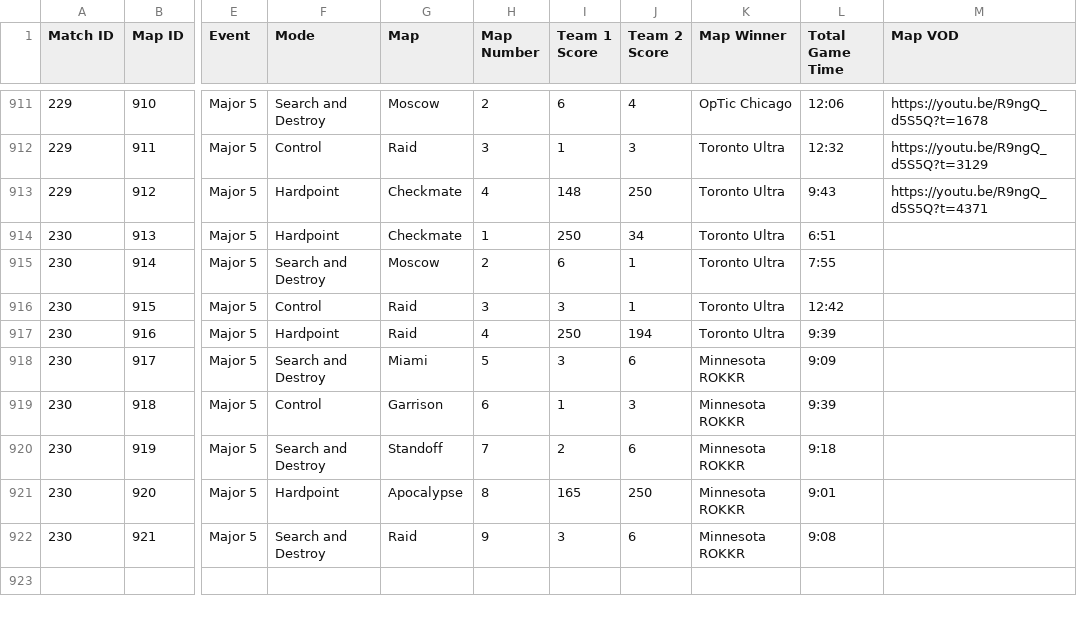
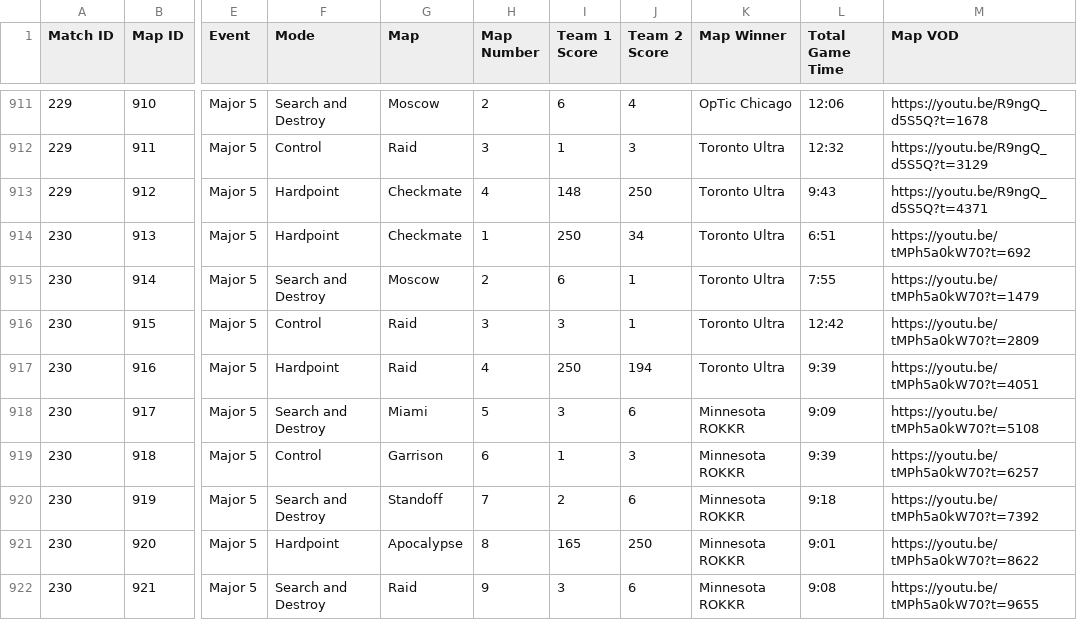
Before and after one commit to cford23/cod-stats-tool, a CSV file: data/maps.csv, drawn as a sheet; only a part is shown, gaps mark what is left out; the diff names each change by its address in the sheet, - before the commit and + after, or states it on an @@ line.

Commit message:
Major 5 Grand Finals - Match/Map VODs

```diff
--- a/data/maps.csv
+++ b/data/maps.csv
-M914 (Map VOD): (empty)
+M914 (Map VOD): https://youtu.be/tMPh5a0kW70?t=692
-M915 (Map VOD): (empty)
+M915 (Map VOD): https://youtu.be/tMPh5a0kW70?t=1479
-M916 (Map VOD): (empty)
+M916 (Map VOD): https://youtu.be/tMPh5a0kW70?t=2809
-M917 (Map VOD): (empty)
+M917 (Map VOD): https://youtu.be/tMPh5a0kW70?t=4051
-M918 (Map VOD): (empty)
+M918 (Map VOD): https://youtu.be/tMPh5a0kW70?t=5108
-M919 (Map VOD): (empty)
+M919 (Map VOD): https://youtu.be/tMPh5a0kW70?t=6257
-M920 (Map VOD): (empty)
+M920 (Map VOD): https://youtu.be/tMPh5a0kW70?t=7392
-M921 (Map VOD): (empty)
+M921 (Map VOD): https://youtu.be/tMPh5a0kW70?t=8622
-M922 (Map VOD): (empty)
+M922 (Map VOD): https://youtu.be/tMPh5a0kW70?t=9655
```
Also changed, not shown: data/matches.csv.
